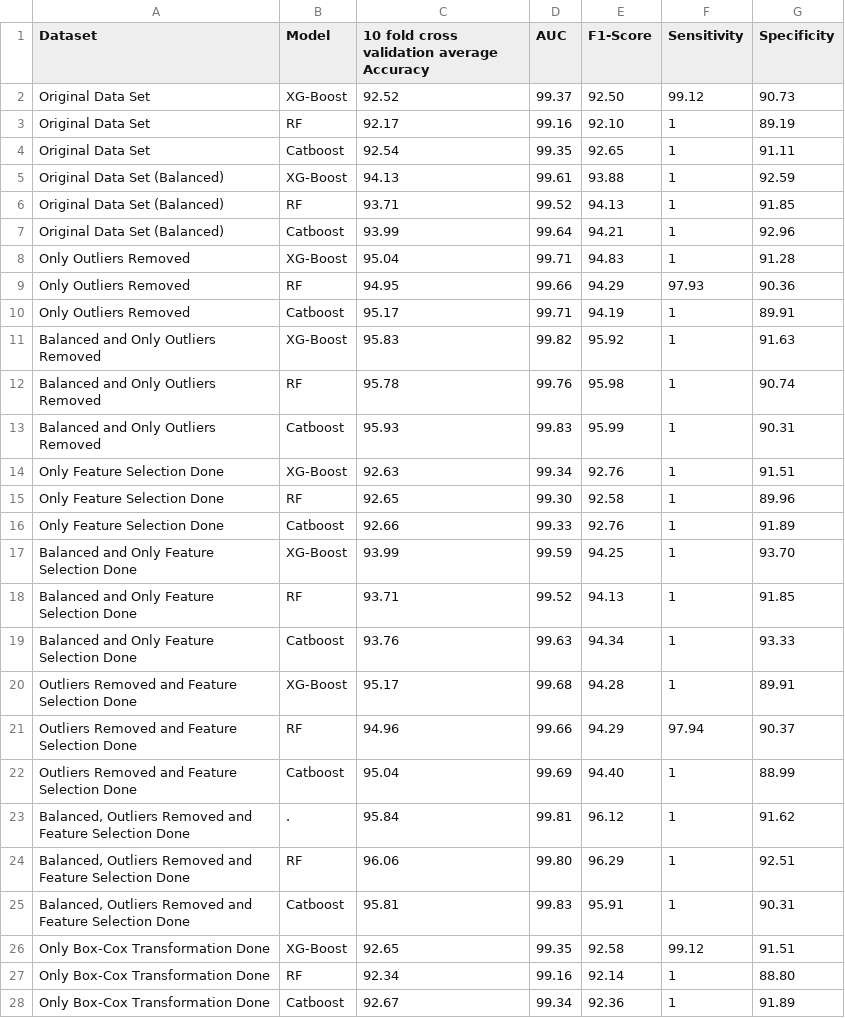
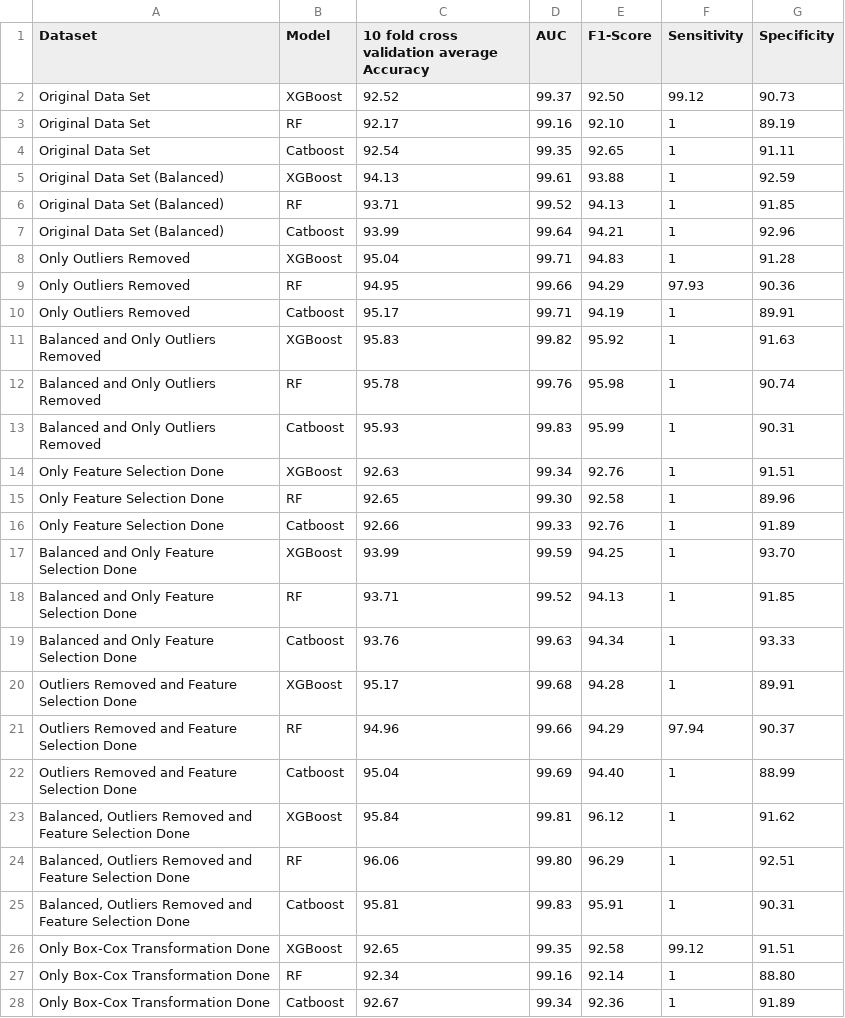
Before and after one commit to julieishimwe/Datasets, a CSV file: Results.csv, drawn as a sheet; only a part is shown; the diff covers the shown part only.

Commit message:
Update Results.csv

```diff
--- a/Results.csv
+++ b/Results.csv
@@ -1,27 +1,27 @@
 Dataset,Model,10 fold cross validation average Accuracy,AUC,F1-Score,Sensitivity,Specificity
-Original Data Set,XG-Boost,92.52,99.37,92.50,99.12,90.73
+Original Data Set,XGBoost,92.52,99.37,92.50,99.12,90.73
 Original Data Set,RF,92.17,99.16,92.10,1,89.19
 Original Data Set,Catboost,92.54,99.35,92.65,1,91.11
-Original Data Set (Balanced),XG-Boost,94.13,99.61,93.88,1,92.59
+Original Data Set (Balanced),XGBoost,94.13,99.61,93.88,1,92.59
 Original Data Set (Balanced),RF,93.71,99.52,94.13,1,91.85
 Original Data Set (Balanced),Catboost,93.99,99.64,94.21,1,92.96
-Only Outliers Removed,XG-Boost,95.04,99.71,94.83,1,91.28
+Only Outliers Removed,XGBoost,95.04,99.71,94.83,1,91.28
 Only Outliers Removed,RF,94.95,99.66,94.29,97.93,90.36
 Only Outliers Removed,Catboost,95.17,99.71,94.19,1,89.91
-Balanced and Only Outliers Removed,XG-Boost,95.83,99.82,95.92,1,91.63
+Balanced and Only Outliers Removed,XGBoost,95.83,99.82,95.92,1,91.63
 Balanced and Only Outliers Removed,RF,95.78,99.76,95.98,1,90.74
 Balanced and Only Outliers Removed,Catboost,95.93,99.83,95.99,1,90.31
-Only Feature Selection Done,XG-Boost,92.63,99.34,92.76,1,91.51
+Only Feature Selection Done,XGBoost,92.63,99.34,92.76,1,91.51
 Only Feature Selection Done,RF,92.65,99.30,92.58,1,89.96
 Only Feature Selection Done,Catboost,92.66,99.33,92.76,1,91.89
-Balanced and Only Feature Selection Done,XG-Boost,93.99,99.59,94.25,1,93.70
+Balanced and Only Feature Selection Done,XGBoost,93.99,99.59,94.25,1,93.70
 Balanced and Only Feature Selection Done,RF,93.71,99.52,94.13,1,91.85
 Balanced and Only Feature Selection Done,Catboost,93.76,99.63,94.34,1,93.33
-Outliers Removed and Feature Selection Done,XG-Boost,95.17,99.68,94.28,1,89.91
+Outliers Removed and Feature Selection Done,XGBoost,95.17,99.68,94.28,1,89.91
 Outliers Removed and Feature Selection Done,RF,94.96,99.66,94.29,97.94,90.37
 Outliers Removed and Feature Selection Done,Catboost,95.04,99.69,94.40,1,88.99
-"Balanced, Outliers Removed and Feature Selection Done",.,95.84,99.81,96.12,1,91.62
+"Balanced, Outliers Removed and Feature Selection Done",XGBoost,95.84,99.81,96.12,1,91.62
 "Balanced, Outliers Removed and Feature Selection Done",RF,96.06,99.80,96.29,1,92.51
 "Balanced, Outliers Removed and Feature Selection Done",Catboost,95.81,99.83,95.91,1,90.31
-Only Box-Cox Transformation Done,XG-Boost,92.65,99.35,92.58,99.12,91.51
+Only Box-Cox Transformation Done,XGBoost,92.65,99.35,92.58,99.12,91.51
 Only Box-Cox Transformation Done,RF,92.34,99.16,92.14,1,88.80
```
Also changed, not shown: 15 edited cells elsewhere in this file.
